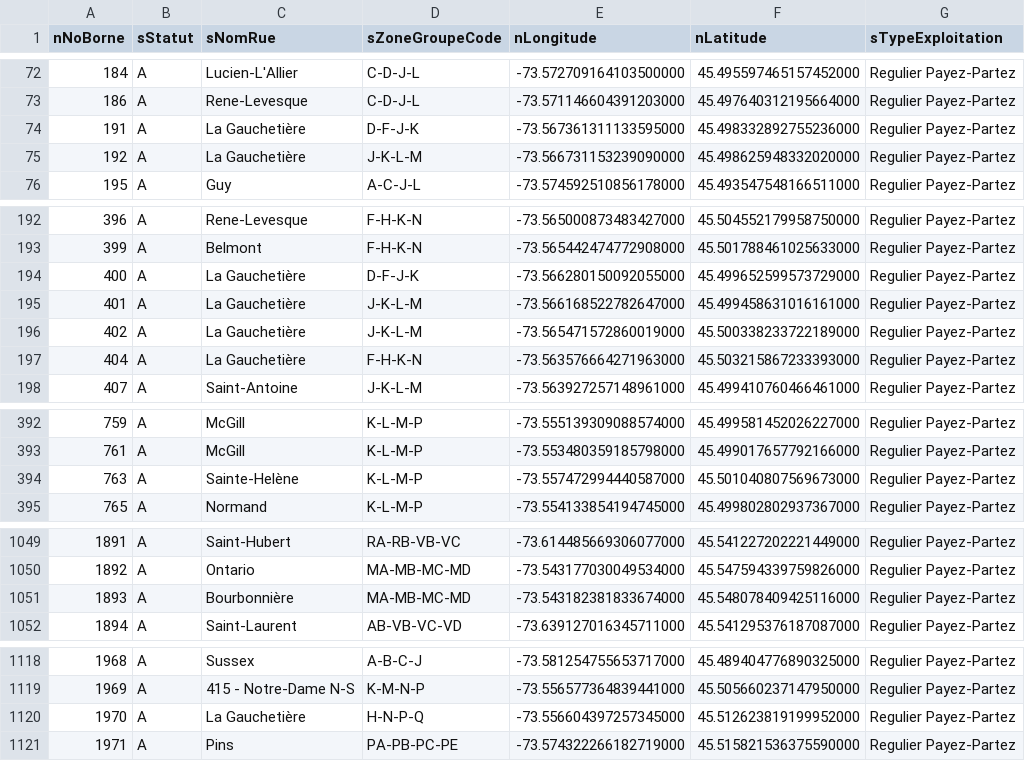
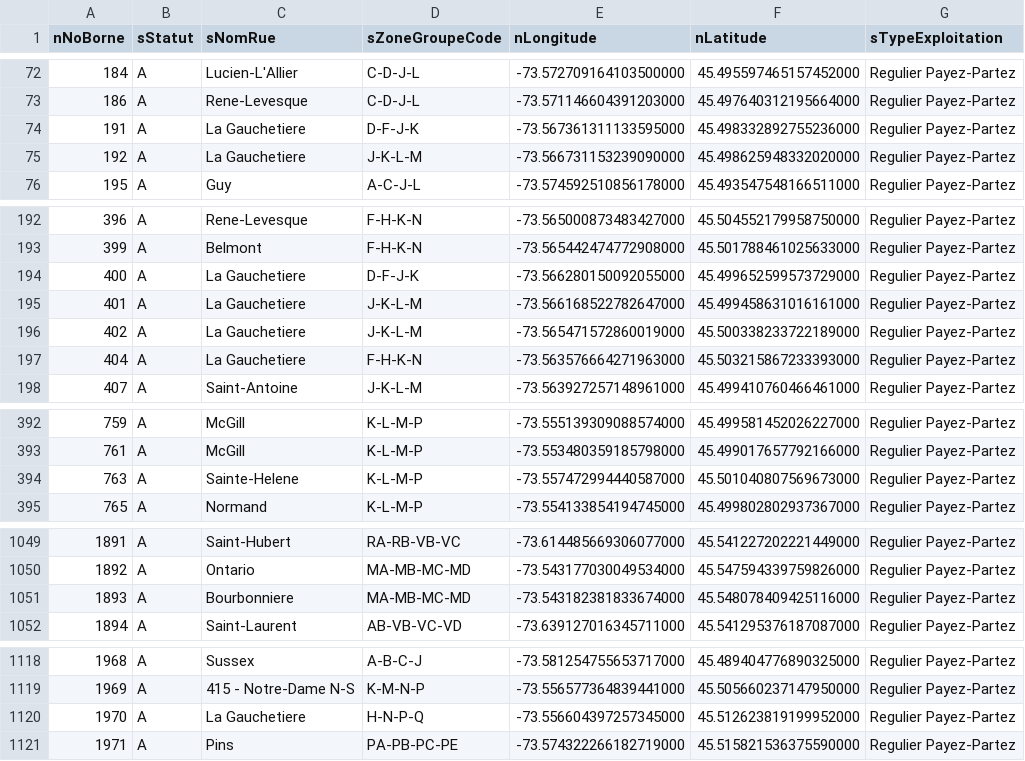
Before and after one commit to OneTrueBen/parking-server, a CSV file: BornesSurRueV21.csv, drawn as a sheet; only a part is shown, gaps mark what is left out.

Commit message:
Add files via upload

```diff
--- a/BornesSurRueV21.csv
+++ b/BornesSurRueV21.csv
@@ -73,4 +73,4 @@ nNoBorne,sStatut,sNomRue,sZoneGroupeCode,nLongitude,nLatitude,sTypeExploitation
 186,A,Rene-Levesque,C-D-J-L,-73.571146604391203000,45.497640312195664000,Regulier Payez-Partez
-191,A,La Gauchetière,D-F-J-K,-73.567361311133595000,45.498332892755236000,Regulier Payez-Partez
-192,A,La Gauchetière,J-K-L-M,-73.566731153239090000,45.498625948332020000,Regulier Payez-Partez
+191,A,La Gauchetiere,D-F-J-K,-73.567361311133595000,45.498332892755236000,Regulier Payez-Partez
+192,A,La Gauchetiere,J-K-L-M,-73.566731153239090000,45.498625948332020000,Regulier Payez-Partez
 195,A,Guy,A-C-J-L,-73.574592510856178000,45.493547548166511000,Regulier Payez-Partez
@@ -193,6 +193,6 @@ nNoBorne,sStatut,sNomRue,sZoneGroupeCode,nLongitude,nLatitude,sTypeExploitation
 399,A,Belmont,F-H-K-N,-73.565442474772908000,45.501788461025633000,Regulier Payez-Partez
-400,A,La Gauchetière,D-F-J-K,-73.566280150092055000,45.499652599573729000,Regulier Payez-Partez
-401,A,La Gauchetière,J-K-L-M,-73.566168522782647000,45.499458631016161000,Regulier Payez-Partez
-402,A,La Gauchetière,J-K-L-M,-73.565471572860019000,45.500338233722189000,Regulier Payez-Partez
-404,A,La Gauchetière,F-H-K-N,-73.563576664271963000,45.503215867233393000,Regulier Payez-Partez
+400,A,La Gauchetiere,D-F-J-K,-73.566280150092055000,45.499652599573729000,Regulier Payez-Partez
+401,A,La Gauchetiere,J-K-L-M,-73.566168522782647000,45.499458631016161000,Regulier Payez-Partez
+402,A,La Gauchetiere,J-K-L-M,-73.565471572860019000,45.500338233722189000,Regulier Payez-Partez
+404,A,La Gauchetiere,F-H-K-N,-73.563576664271963000,45.503215867233393000,Regulier Payez-Partez
 407,A,Saint-Antoine,J-K-L-M,-73.563927257148961000,45.499410760466461000,Regulier Payez-Partez
@@ -393,3 +393,3 @@ nNoBorne,sStatut,sNomRue,sZoneGroupeCode,nLongitude,nLatitude,sTypeExploitation
 761,A,McGill,K-L-M-P,-73.553480359185798000,45.499017657792166000,Regulier Payez-Partez
-763,A,Sainte-Helène,K-L-M-P,-73.557472994440587000,45.501040807569673000,Regulier Payez-Partez
+763,A,Sainte-Helene,K-L-M-P,-73.557472994440587000,45.501040807569673000,Regulier Payez-Partez
 765,A,Normand,K-L-M-P,-73.554133854194745000,45.499802802937367000,Regulier Payez-Partez
@@ -1050,3 +1050,3 @@ nNoBorne,sStatut,sNomRue,sZoneGroupeCode,nLongitude,nLatitude,sTypeExploitation
 1892,A,Ontario,MA-MB-MC-MD,-73.543177030049534000,45.547594339759826000,Regulier Payez-Partez
-1893,A,Bourbonnière,MA-MB-MC-MD,-73.543182381833674000,45.548078409425116000,Regulier Payez-Partez
+1893,A,Bourbonniere,MA-MB-MC-MD,-73.543182381833674000,45.548078409425116000,Regulier Payez-Partez
 1894,A,Saint-Laurent,AB-VB-VC-VD,-73.639127016345711000,45.541295376187087000,Regulier Payez-Partez
@@ -1119,3 +1119,3 @@ nNoBorne,sStatut,sNomRue,sZoneGroupeCode,nLongitude,nLatitude,sTypeExploitation
 1969,A,415 - Notre-Dame N-S,K-M-N-P,-73.556577364839441000,45.505660237147950000,Regulier Payez-Partez
-1970,A,La Gauchetière,H-N-P-Q,-73.556604397257345000,45.512623819199952000,Regulier Payez-Partez
+1970,A,La Gauchetiere,H-N-P-Q,-73.556604397257345000,45.512623819199952000,Regulier Payez-Partez
 1971,A,Pins,PA-PB-PC-PE,-73.574322266182719000,45.515821536375590000,Regulier Payez-Partez
```
